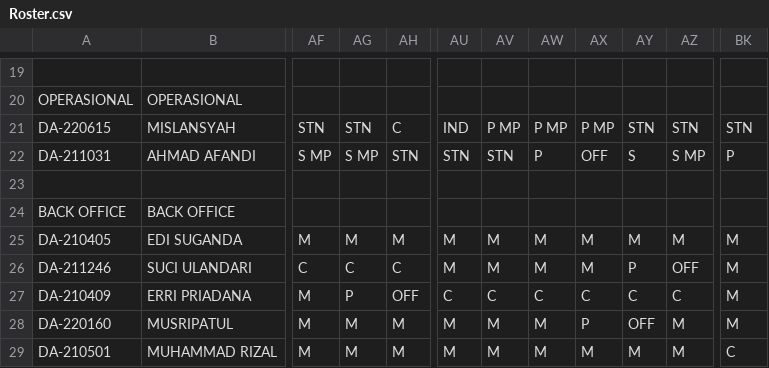
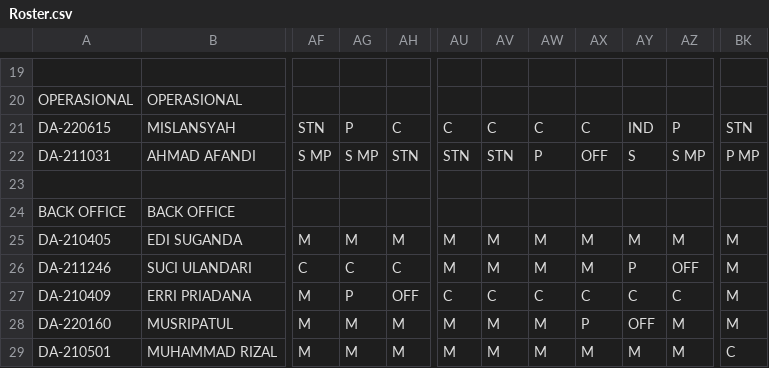
Before and after one commit to martbib1-crypto/roster-ppa-mart, a CSV file: Roster.csv, drawn as a sheet; only a part is shown, gaps mark what is left out; the diff covers the shown part only; the diff names each change by its address in the sheet, - before the commit and + after, or states it on an @@ line.

```diff
--- a/Roster.csv
+++ b/Roster.csv
-AG21: STN
+AG21: P
-AU21: IND
+AU21: C
-AV21: P MP
+AV21: C
-AW21: P MP
+AW21: C
-AX21: P MP
+AX21: C
-AY21: STN
+AY21: IND
-AZ21: STN
+AZ21: P
-BK22: P
+BK22: P MP
```
Also changed, not shown: 75 edited cells elsewhere in this file.
